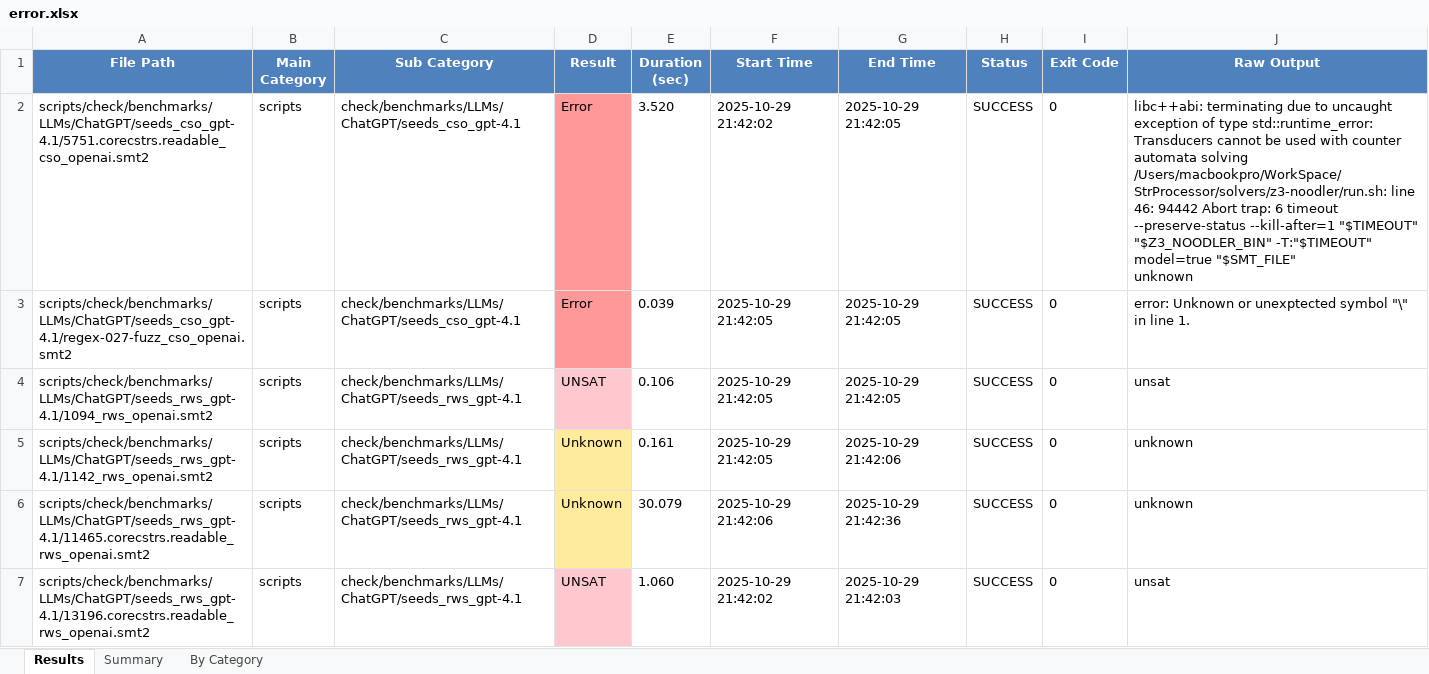
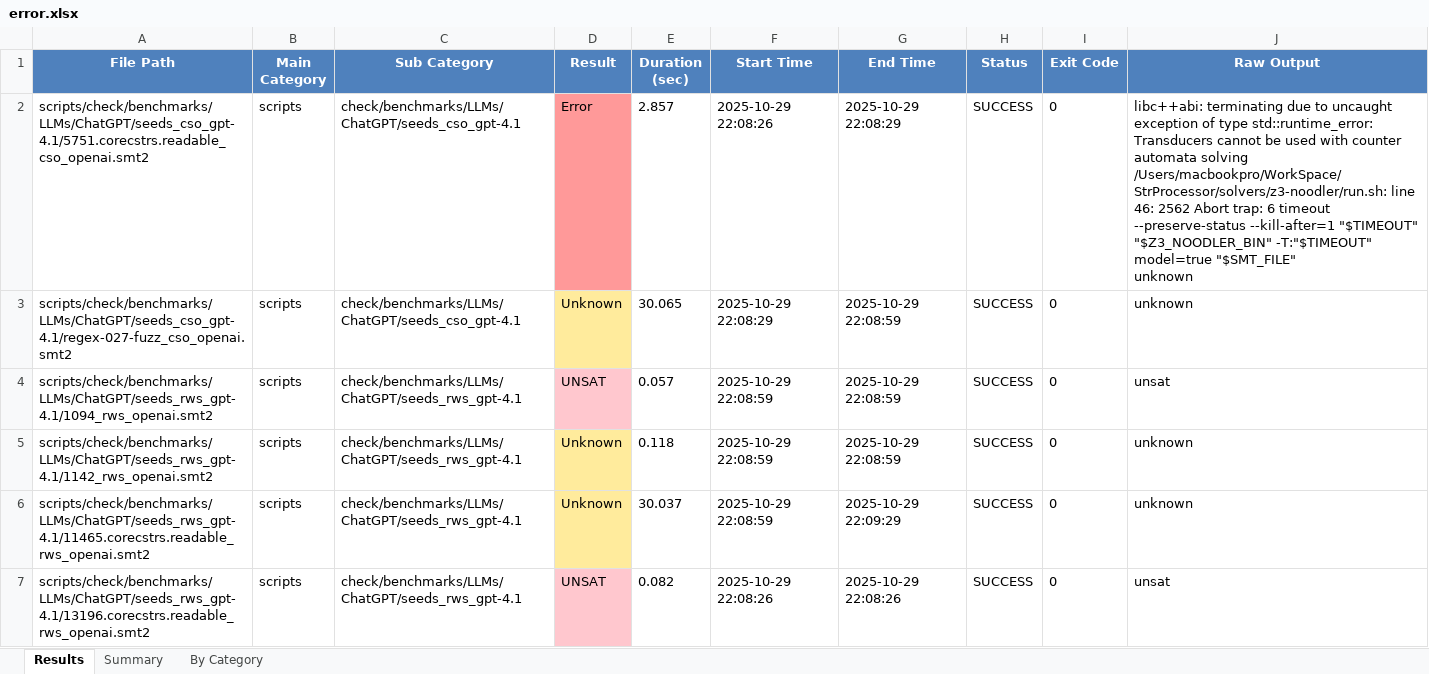
Before and after one commit to Ailuras/SplitSMT, an Excel workbook: charts/Excel/error.xlsx, sheet Results, drawn as a sheet; only a part is shown; values as stored, in another font and other column widths than the file's, no borders; the diff covers the shown part only; the diff names each change by its address in the sheet, - before the commit and + after, or states it on an @@ line.

Commit message:
[mod]: remove obsolete Excel error file, update error logs with new timestamps, and enhance delimiter normalization in Context and Split classes

```diff
--- a/charts/Excel/error.xlsx (sheet Results)
+++ b/charts/Excel/error.xlsx (sheet Results)
-E2 (Duration (sec)): 3.520
+E2 (Duration (sec)): 2.857
-F2 (Start Time): 2025-10-29 21:42:02
+F2 (Start Time): 2025-10-29 22:08:26
-G2 (End Time): 2025-10-29 21:42:05
+G2 (End Time): 2025-10-29 22:08:29
-J2 (Raw Output): …line 46: 94442 Abort trap:…
+J2 (Raw Output): …line 46: 2562 Abort trap:…
-D3 (Result): Error
+D3 (Result): Unknown
-D3 fill: #FF9999
+D3 fill: #FFEB9C
-E3 (Duration (sec)): 0.039
+E3 (Duration (sec)): 30.065
-F3 (Start Time): 2025-10-29 21:42:05
+F3 (Start Time): 2025-10-29 22:08:29
-G3:G4 (End Time): 2025-10-29 21:42:05
+G3:G4 (End Time): 2025-10-29 22:08:59
-J3 (Raw Output): error: Unknown or unexptected symbol "\" in line 1.
+J3 (Raw Output): unknown
-E4 (Duration (sec)): 0.106
+E4 (Duration (sec)): 0.057
-F4:F5 (Start Time): 2025-10-29 21:42:05
+F4:F5 (Start Time): 2025-10-29 22:08:59
-E5 (Duration (sec)): 0.161
+E5 (Duration (sec)): 0.118
-G5 (End Time): 2025-10-29 21:42:06
+G5 (End Time): 2025-10-29 22:08:59
-E6 (Duration (sec)): 30.079
+E6 (Duration (sec)): 30.037
-F6 (Start Time): 2025-10-29 21:42:06
+F6 (Start Time): 2025-10-29 22:08:59
-G6 (End Time): 2025-10-29 21:42:36
+G6 (End Time): 2025-10-29 22:09:29
-E7 (Duration (sec)): 1.060
+E7 (Duration (sec)): 0.082
-F7 (Start Time): 2025-10-29 21:42:02
+F7 (Start Time): 2025-10-29 22:08:26
-G7 (End Time): 2025-10-29 21:42:03
+G7 (End Time): 2025-10-29 22:08:26
```
Also changed, not shown: 159 edited cells and cell formats elsewhere in this sheet, sheet By Category, sheet Summary, 17 other files.
